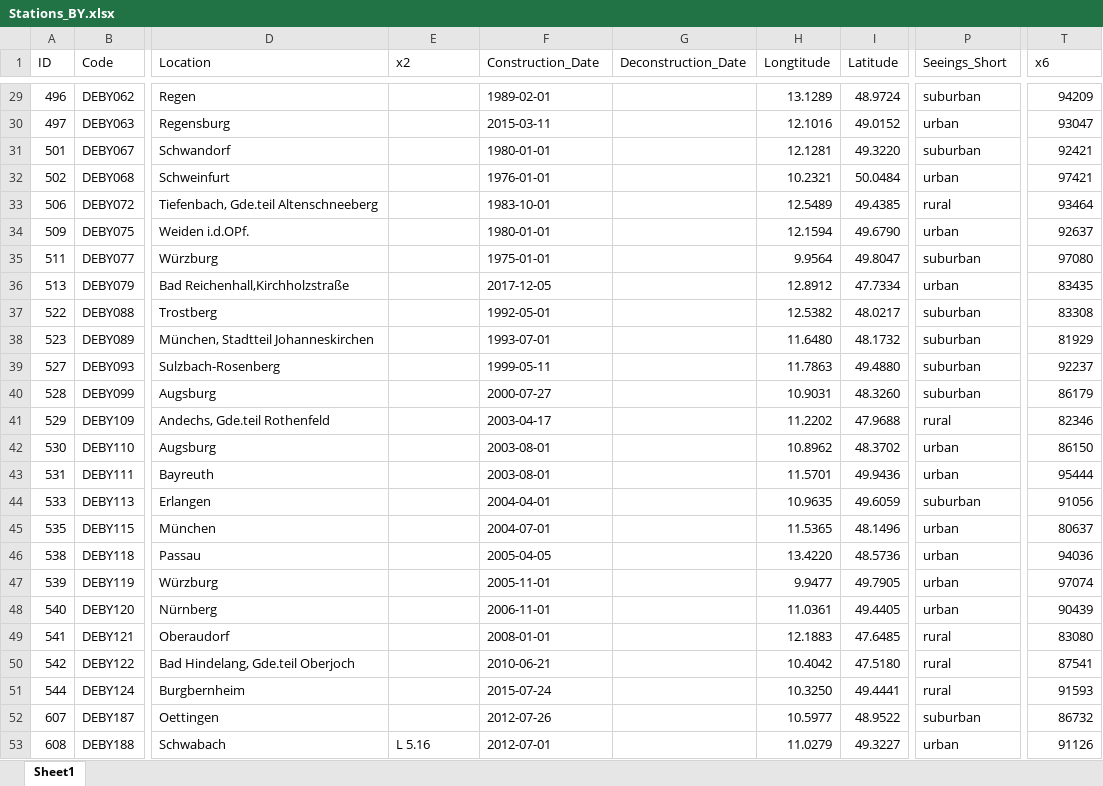
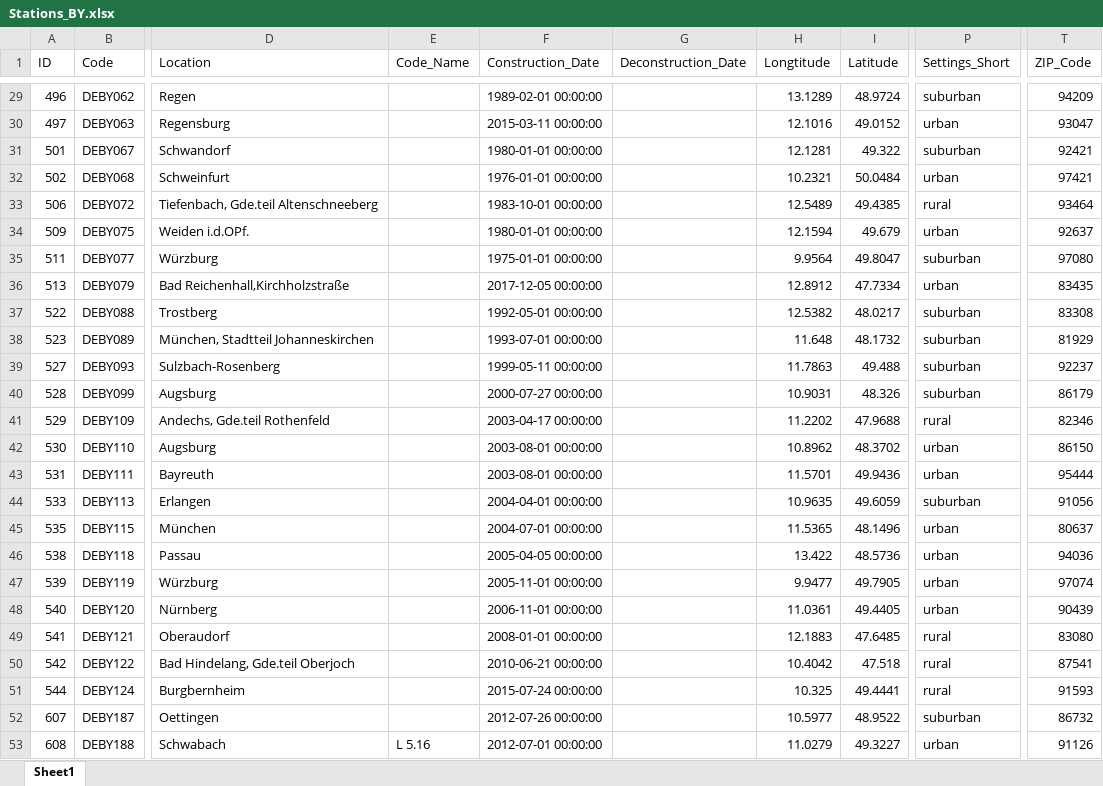
Before and after one commit to JFriedrich29/Studienarbeit-Data-Analytics, an Excel workbook: Abgabe/Stations_BY.xlsx, sheet Sheet1, drawn as a sheet; only a part is shown, gaps mark what is left out; values as stored, in another font and other column widths than the file's, no cell formats; the diff covers the shown part only; the diff names each change by its address in the sheet, - before the commit and + after, or states it on an @@ line.

```diff
--- a/Abgabe/Stations_BY.xlsx (sheet Sheet1)
+++ b/Abgabe/Stations_BY.xlsx (sheet Sheet1)
-E1: x2
+E1: Code_Name
-P1: Seeings_Short
+P1: Settings_Short
-T1: x6
+T1: ZIP_Code
-F29 (Construction_Date): 1989-02-01
+F29 (Construction_Date): 1989-02-01 00:00:00
-F30 (Construction_Date): 2015-03-11
+F30 (Construction_Date): 2015-03-11 00:00:00
-F31 (Construction_Date): 1980-01-01
+F31 (Construction_Date): 1980-01-01 00:00:00
-I31 (Latitude): 49.3220
+I31 (Latitude): 49.322
-F32 (Construction_Date): 1976-01-01
+F32 (Construction_Date): 1976-01-01 00:00:00
-F33 (Construction_Date): 1983-10-01
+F33 (Construction_Date): 1983-10-01 00:00:00
-F34 (Construction_Date): 1980-01-01
+F34 (Construction_Date): 1980-01-01 00:00:00
-I34 (Latitude): 49.6790
+I34 (Latitude): 49.679
-F35 (Construction_Date): 1975-01-01
+F35 (Construction_Date): 1975-01-01 00:00:00
-F36 (Construction_Date): 2017-12-05
+F36 (Construction_Date): 2017-12-05 00:00:00
-F37 (Construction_Date): 1992-05-01
+F37 (Construction_Date): 1992-05-01 00:00:00
-F38 (Construction_Date): 1993-07-01
+F38 (Construction_Date): 1993-07-01 00:00:00
-H38 (Longtitude): 11.6480
+H38 (Longtitude): 11.648
-F39 (Construction_Date): 1999-05-11
+F39 (Construction_Date): 1999-05-11 00:00:00
-I39 (Latitude): 49.4880
+I39 (Latitude): 49.488
-F40 (Construction_Date): 2000-07-27
+F40 (Construction_Date): 2000-07-27 00:00:00
-I40 (Latitude): 48.3260
+I40 (Latitude): 48.326
-F41 (Construction_Date): 2003-04-17
+F41 (Construction_Date): 2003-04-17 00:00:00
-F42:F43 (Construction_Date): 2003-08-01
+F42:F43 (Construction_Date): 2003-08-01 00:00:00
-F44 (Construction_Date): 2004-04-01
+F44 (Construction_Date): 2004-04-01 00:00:00
-F45 (Construction_Date): 2004-07-01
+F45 (Construction_Date): 2004-07-01 00:00:00
-F46 (Construction_Date): 2005-04-05
+F46 (Construction_Date): 2005-04-05 00:00:00
-H46 (Longtitude): 13.4220
+H46 (Longtitude): 13.422
-F47 (Construction_Date): 2005-11-01
+F47 (Construction_Date): 2005-11-01 00:00:00
-F48 (Construction_Date): 2006-11-01
+F48 (Construction_Date): 2006-11-01 00:00:00
-F49 (Construction_Date): 2008-01-01
+F49 (Construction_Date): 2008-01-01 00:00:00
-F50 (Construction_Date): 2010-06-21
+F50 (Construction_Date): 2010-06-21 00:00:00
-I50 (Latitude): 47.5180
+I50 (Latitude): 47.518
-F51 (Construction_Date): 2015-07-24
+F51 (Construction_Date): 2015-07-24 00:00:00
-H51 (Longtitude): 10.3250
+H51 (Longtitude): 10.325
-F52 (Construction_Date): 2012-07-26
+F52 (Construction_Date): 2012-07-26 00:00:00
-F53 (Construction_Date): 2012-07-01
+F53 (Construction_Date): 2012-07-01 00:00:00
```
Also changed, not shown: 31 edited cells elsewhere in this sheet, cell formats, Bearbeitung/Aufgabe 1/Stations.xlsx, 4 other files.
